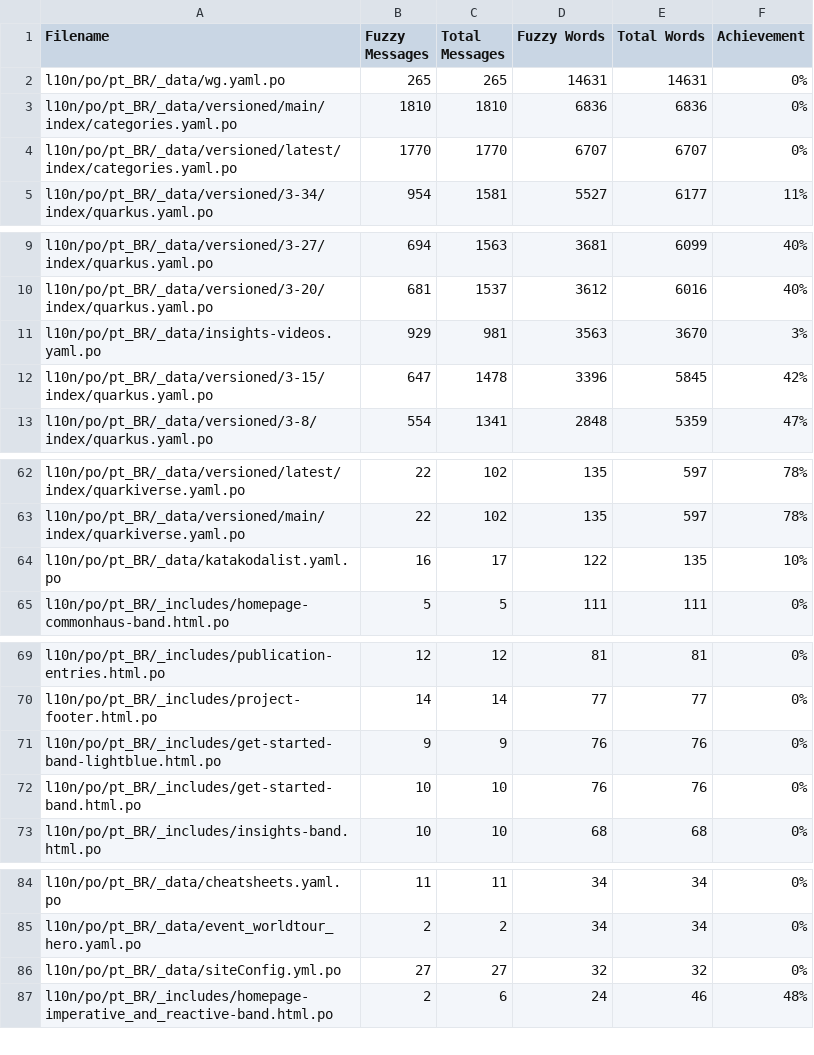
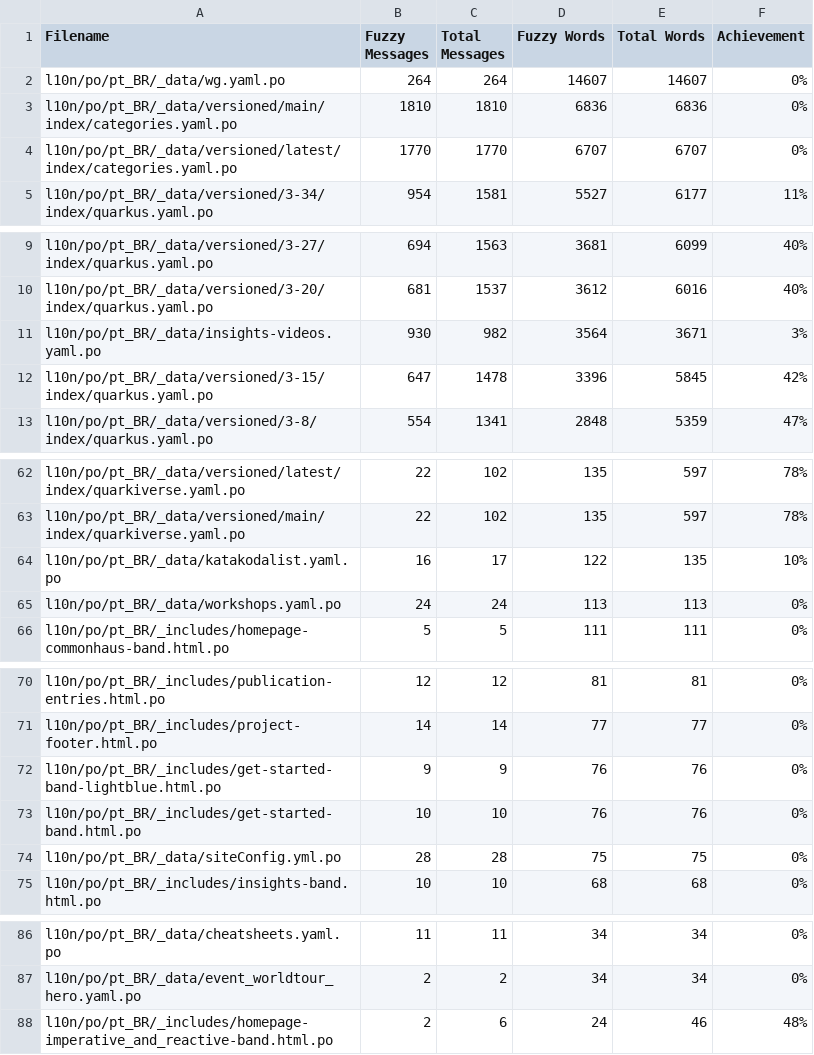
Before and after one commit to matheusandre1/pt.quarkus.io, a CSV file: l10n/stats/misc-translation.csv, drawn as a sheet; only a part is shown, gaps mark what is left out; the diff covers the shown part only.

```diff
--- a/l10n/stats/misc-translation.csv
+++ b/l10n/stats/misc-translation.csv
@@ -1,3 +1,3 @@
 Filename, Fuzzy Messages, Total Messages, Fuzzy Words, Total Words, Achievement
-l10n/po/pt_BR/_data/wg.yaml.po, 265, 265, 14631, 14631, 0%
+l10n/po/pt_BR/_data/wg.yaml.po, 264, 264, 14607, 14607, 0%
 l10n/po/pt_BR/_data/versioned/main/index/categories.yaml.po, 1810, 1810, 6836, 6836, 0%
@@ -10,3 +10,3 @@ l10n/po/pt_BR/_data/versioned/3-27/index/quarkus.yaml.po, 694, 1563, 3681, 6099,
 l10n/po/pt_BR/_data/versioned/3-20/index/quarkus.yaml.po, 681, 1537, 3612, 6016, 40%
-l10n/po/pt_BR/_data/insights-videos.yaml.po, 929, 981, 3563, 3670, 3%
+l10n/po/pt_BR/_data/insights-videos.yaml.po, 930, 982, 3564, 3671, 3%
 l10n/po/pt_BR/_data/versioned/3-15/index/quarkus.yaml.po, 647, 1478, 3396, 5845, 42%
@@ -64,2 +64,3 @@ l10n/po/pt_BR/_data/versioned/main/index/quarkiverse.yaml.po, 22, 102, 135, 597,
 l10n/po/pt_BR/_data/katakodalist.yaml.po, 16, 17, 122, 135, 10%
+l10n/po/pt_BR/_data/workshops.yaml.po, 24, 24, 113, 113, 0%
 l10n/po/pt_BR/_includes/homepage-commonhaus-band.html.po, 5, 5, 111, 111, 0%
@@ -72,2 +73,3 @@ l10n/po/pt_BR/_includes/get-started-band-lightblue.html.po, 9, 9, 76, 76, 0%
 l10n/po/pt_BR/_includes/get-started-band.html.po, 10, 10, 76, 76, 0%
+l10n/po/pt_BR/_data/siteConfig.yml.po, 28, 28, 75, 75, 0%
 l10n/po/pt_BR/_includes/insights-band.html.po, 10, 10, 68, 68, 0%
@@ -85,3 +87,2 @@ l10n/po/pt_BR/_data/cheatsheets.yaml.po, 11, 11, 34, 34, 0%
 l10n/po/pt_BR/_data/event_worldtour_hero.yaml.po, 2, 2, 34, 34, 0%
-l10n/po/pt_BR/_data/siteConfig.yml.po, 27, 27, 32, 32, 0%
 l10n/po/pt_BR/_includes/homepage-imperative_and_reactive-band.html.po, 2, 6, 24, 46, 48%
```
Also changed, not shown: 4 edited cells elsewhere in this file.
